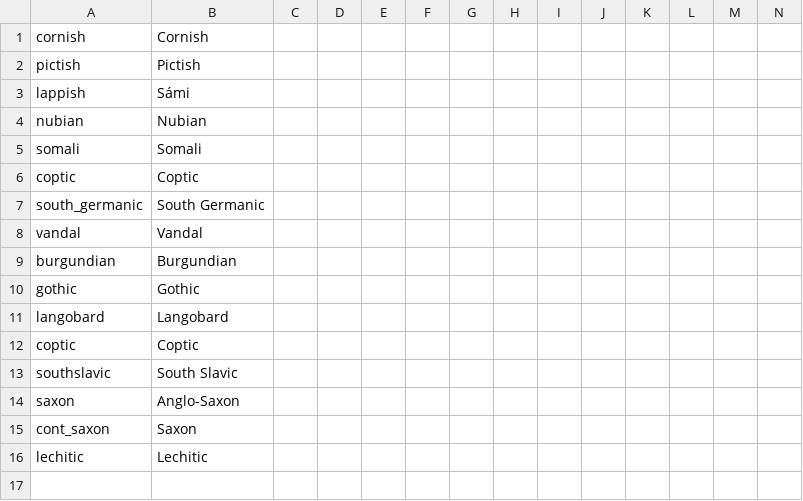
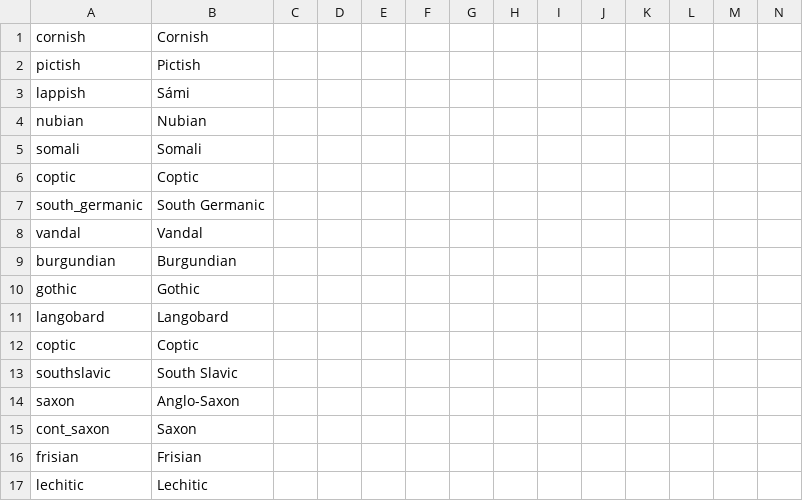
Before and after one commit to darkgamma/erebos-mod, a CSV file: localisation/Cultures.csv, drawn as a sheet; only a part is shown; rows hold the shown columns only; the diff names each change by its address in the sheet, - before the commit and + after, or states it on an @@ line.

```diff
--- a/localisation/Cultures.csv
+++ b/localisation/Cultures.csv
+row 16: frisian | Frisian
```
